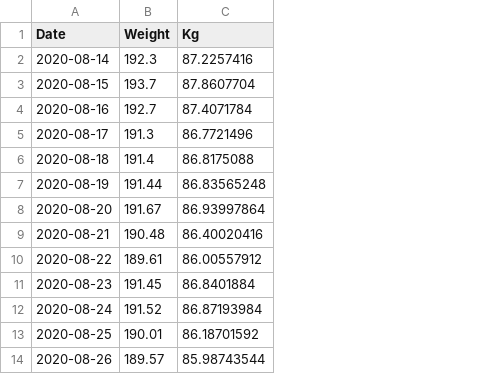
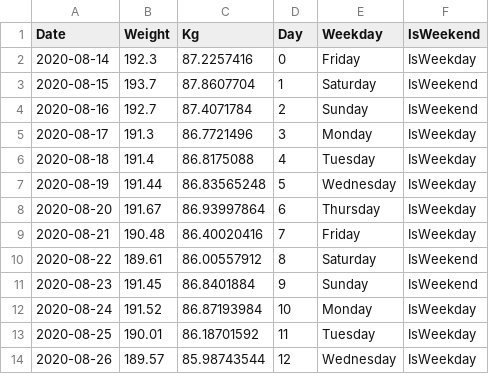
Before and after one commit to wneely/SILK, a CSV file: data/weight.csv, drawn as a sheet; only a part is shown; the diff names each change by its address in the sheet, - before the commit and + after, or states it on an @@ line.

Commit message:
daily update

```diff
--- a/data/weight.csv
+++ b/data/weight.csv
+column D (Day), rows 2-14: 0 | 1 | 2 | 3 | 4 | 5 | 6 | 7 | 8 | 9 | 10 | 11 | 12
+column E (Weekday), rows 2-14: Friday | Saturday | Sunday | Monday | Tuesday | Wednesday | Thursday | Friday | Saturday | Sunday | Monday | Tuesday | Wednesday
+column F (IsWeekend), rows 2-14: IsWeekday | IsWeekend | IsWeekend | IsWeekday | IsWeekday | IsWeekday | IsWeekday | IsWeekday | IsWeekend | IsWeekend | IsWeekday | IsWeekday | IsWeekday
```
